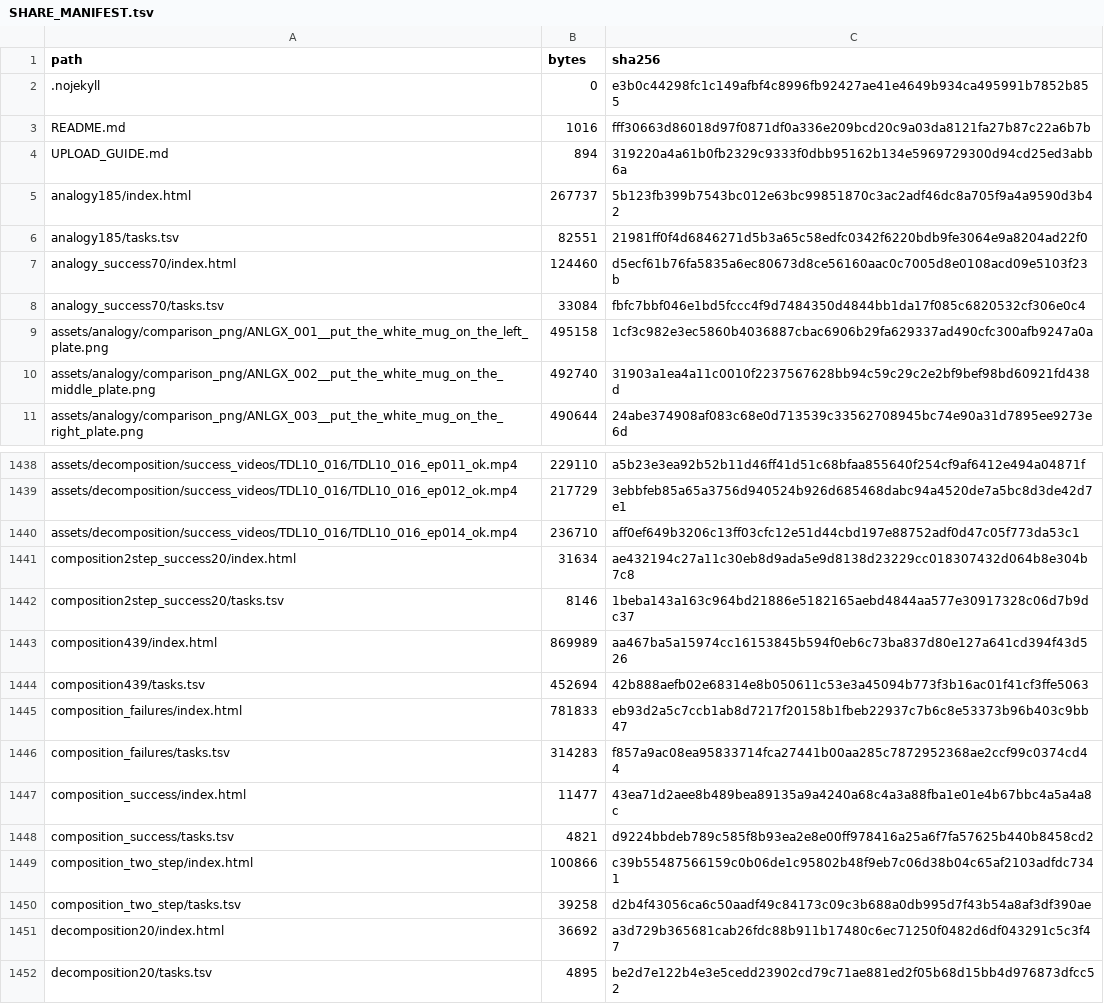
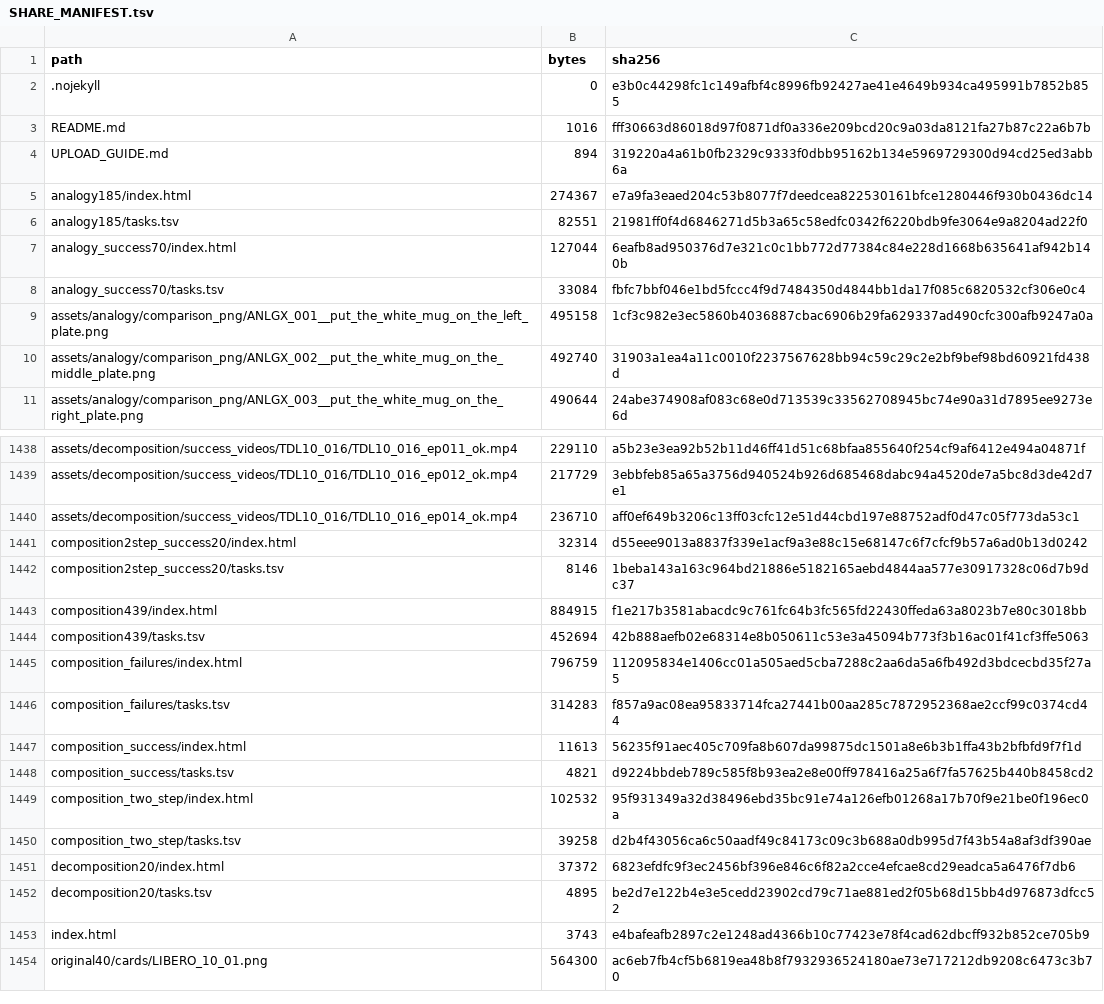
Before and after one commit to sglsh5688/RAIN, a TSV file: SHARE_MANIFEST.tsv, drawn as a sheet; only a part is shown, gaps mark what is left out; the shorter side is filled out with more unchanged rows.

```diff
--- a/SHARE_MANIFEST.tsv
+++ b/SHARE_MANIFEST.tsv
@@ -4,5 +4,5 @@ README.md	1016	fff30663d86018d97f0871df0a336e209bcd20c9a03da8121fa27b87c22a6b7b
 UPLOAD_GUIDE.md	894	319220a4a61b0fb2329c9333f0dbb95162b134e5969729300d94cd25ed3abb6a
-analogy185/index.html	267737	5b123fb399b7543bc012e63bc99851870c3ac2adf46dc8a705f9a4a9590d3b42
+analogy185/index.html	274367	e7a9fa3eaed204c53b8077f7deedcea822530161bfce1280446f930b0436dc14
 analogy185/tasks.tsv	82551	21981ff0f4d6846271d5b3a65c58edfc0342f6220bdb9fe3064e9a8204ad22f0
-analogy_success70/index.html	124460	d5ecf61b76fa5835a6ec80673d8ce56160aac0c7005d8e0108acd09e5103f23b
+analogy_success70/index.html	127044	6eafb8ad950376d7e321c0c1bb772d77384c84e228d1668b635641af942b140b
 analogy_success70/tasks.tsv	33084	fbfc7bbf046e1bd5fccc4f9d7484350d4844bb1da17f085c6820532cf306e0c4
@@ -1440,13 +1440,13 @@ assets/decomposition/success_videos/TDL10_016/TDL10_016_ep012_ok.mp4	217729	3ebb
 assets/decomposition/success_videos/TDL10_016/TDL10_016_ep014_ok.mp4	236710	aff0ef649b3206c13ff03cfc12e51d44cbd197e88752adf0d47c05f773da53c1
-composition2step_success20/index.html	31634	ae432194c27a11c30eb8d9ada5e9d8138d23229cc018307432d064b8e304b7c8
+composition2step_success20/index.html	32314	d55eee9013a8837f339e1acf9a3e88c15e68147c6f7cfcf9b57a6ad0b13d0242
 composition2step_success20/tasks.tsv	8146	1beba143a163c964bd21886e5182165aebd4844aa577e30917328c06d7b9dc37
-composition439/index.html	869989	aa467ba5a15974cc16153845b594f0eb6c73ba837d80e127a641cd394f43d526
+composition439/index.html	884915	f1e217b3581abacdc9c761fc64b3fc565fd22430ffeda63a8023b7e80c3018bb
 composition439/tasks.tsv	452694	42b888aefb02e68314e8b050611c53e3a45094b773f3b16ac01f41cf3ffe5063
-composition_failures/index.html	781833	eb93d2a5c7ccb1ab8d7217f20158b1fbeb22937c7b6c8e53373b96b403c9bb47
+composition_failures/index.html	796759	112095834e1406cc01a505aed5cba7288c2aa6da5a6fb492d3bdcecbd35f27a5
 composition_failures/tasks.tsv	314283	f857a9ac08ea95833714fca27441b00aa285c7872952368ae2ccf99c0374cd44
-composition_success/index.html	11477	43ea71d2aee8b489bea89135a9a4240a68c4a3a88fba1e01e4b67bbc4a5a4a8c
+composition_success/index.html	11613	56235f91aec405c709fa8b607da99875dc1501a8e6b3b1ffa43b2bfbfd9f7f1d
 composition_success/tasks.tsv	4821	d9224bbdeb789c585f8b93ea2e8e00ff978416a25a6f7fa57625b440b8458cd2
-composition_two_step/index.html	100866	c39b55487566159c0b06de1c95802b48f9eb7c06d38b04c65af2103adfdc7341
+composition_two_step/index.html	102532	95f931349a32d38496ebd35bc91e74a126efb01268a17b70f9e21be0f196ec0a
 composition_two_step/tasks.tsv	39258	d2b4f43056ca6c50aadf49c84173c09c3b688a0db995d7f43b54a8af3df390ae
-decomposition20/index.html	36692	a3d729b365681cab26fdc88b911b17480c6ec71250f0482d6df043291c5c3f47
+decomposition20/index.html	37372	6823efdfc9f3ec2456bf396e846c6f82a2cce4efcae8cd29eadca5a6476f7db6
 decomposition20/tasks.tsv	4895	be2d7e122b4e3e5cedd23902cd79c71ae881ed2f05b68d15bb4d976873dfcc52
```
Also changed, not shown: 8 other files.
